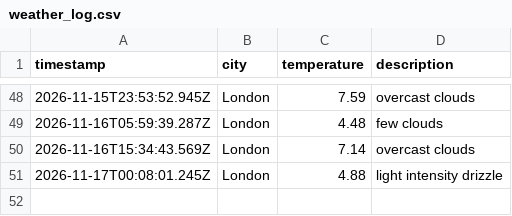
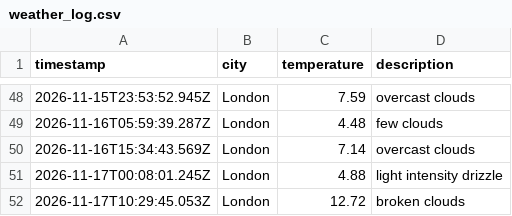
Before and after one commit to Katarina-K/Weather_DataOps, a CSV file: data/weather_log.csv, drawn as a sheet; only a part is shown, gaps mark what is left out; the diff names each change by its address in the sheet, - before the commit and + after, or states it on an @@ line.

```diff
--- a/data/weather_log.csv
+++ b/data/weather_log.csv
+row 52: 2026-11-17T10:29:45.053Z | London | 12.72 | broken clouds
```
Also changed, not shown: 1 other file.
